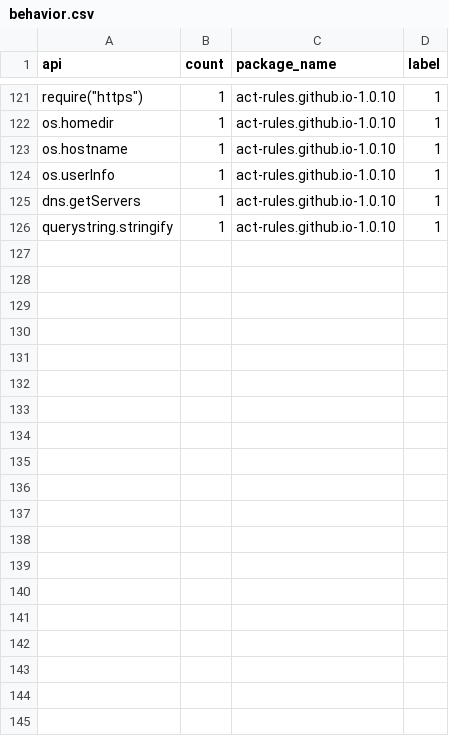
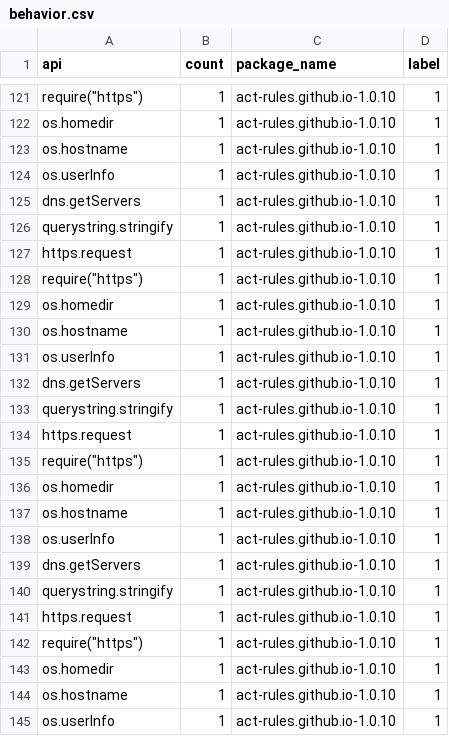
Before and after one commit to nguyenchien1101/Donapi, a CSV file: datasets/behavior.csv, drawn as a sheet; only a part is shown, gaps mark what is left out; the diff covers the shown part only.

```diff
--- a/datasets/behavior.csv
+++ b/datasets/behavior.csv
@@ -126 +126,20 @@ dns.getServers,1,act-rules.github.io-1.0.10,1
 querystring.stringify,1,act-rules.github.io-1.0.10,1
+https.request,1,act-rules.github.io-1.0.10,1
+require("https"),1,act-rules.github.io-1.0.10,1
+os.homedir,1,act-rules.github.io-1.0.10,1
+os.hostname,1,act-rules.github.io-1.0.10,1
+os.userInfo,1,act-rules.github.io-1.0.10,1
+dns.getServers,1,act-rules.github.io-1.0.10,1
+querystring.stringify,1,act-rules.github.io-1.0.10,1
+https.request,1,act-rules.github.io-1.0.10,1
+require("https"),1,act-rules.github.io-1.0.10,1
+os.homedir,1,act-rules.github.io-1.0.10,1
+os.hostname,1,act-rules.github.io-1.0.10,1
+os.userInfo,1,act-rules.github.io-1.0.10,1
+dns.getServers,1,act-rules.github.io-1.0.10,1
+querystring.stringify,1,act-rules.github.io-1.0.10,1
+https.request,1,act-rules.github.io-1.0.10,1
+require("https"),1,act-rules.github.io-1.0.10,1
+os.homedir,1,act-rules.github.io-1.0.10,1
+os.hostname,1,act-rules.github.io-1.0.10,1
+os.userInfo,1,act-rules.github.io-1.0.10,1
```
Also changed, not shown: 21 added rows elsewhere in this file, datasets/shell_commands.csv, 6 other files.
